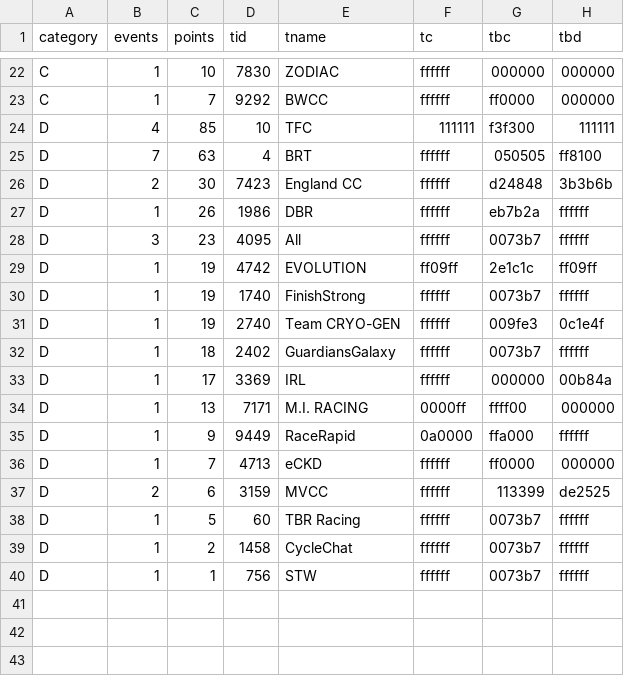
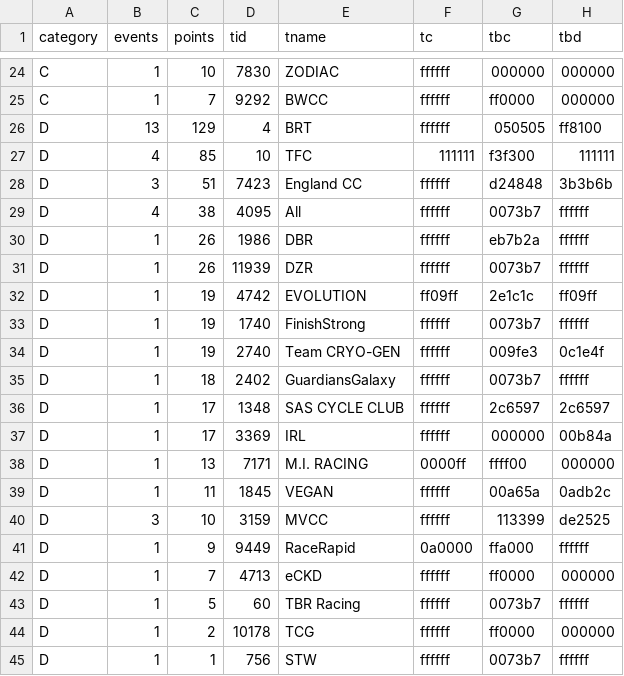
Before and after one commit to jessicah/boltrace.team, a CSV file: _data/2020/series_5/agesteam.csv, drawn as a sheet; only a part is shown, gaps mark what is left out; the diff covers the shown part only.

```diff
--- a/_data/2020/series_5/agesteam.csv
+++ b/_data/2020/series_5/agesteam.csv
@@ -23,7 +25,8 @@ C,1,10,7830,ZODIAC,ffffff,000000,000000
 C,1,7,9292,BWCC,ffffff,ff0000,000000
+D,13,129,4,BRT,ffffff,050505,ff8100
 D,4,85,10,TFC,111111,f3f300,111111
-D,7,63,4,BRT,ffffff,050505,ff8100
-D,2,30,7423,England CC,ffffff,d24848,3b3b6b
+D,3,51,7423,England CC,ffffff,d24848,3b3b6b
+D,4,38,4095,All,ffffff,0073b7,ffffff
 D,1,26,1986,DBR,ffffff,eb7b2a,ffffff
-D,3,23,4095,All,ffffff,0073b7,ffffff
+D,1,26,11939,DZR,ffffff,0073b7,ffffff
 D,1,19,4742,EVOLUTION,ff09ff,2e1c1c,ff09ff
@@ -32,9 +35,11 @@ D,1,19,2740,Team CRYO-GEN,ffffff,009fe3,0c1e4f
 D,1,18,2402,GuardiansGalaxy,ffffff,0073b7,ffffff
+D,1,17,1348,SAS CYCLE CLUB,ffffff,2c6597,2c6597
 D,1,17,3369,IRL,ffffff,000000,00b84a
 D,1,13,7171,M.I. RACING,0000ff,ffff00,000000
+D,1,11,1845,VEGAN,ffffff,00a65a,0adb2c
+D,3,10,3159,MVCC,ffffff,113399,de2525
 D,1,9,9449,RaceRapid,0a0000,ffa000,ffffff
 D,1,7,4713,eCKD,ffffff,ff0000,000000
-D,2,6,3159,MVCC,ffffff,113399,de2525
 D,1,5,60,TBR Racing,ffffff,0073b7,ffffff
-D,1,2,1458,CycleChat,ffffff,0073b7,ffffff
+D,1,2,10178,TCG,ffffff,ff0000,000000
 D,1,1,756,STW,ffffff,0073b7,ffffff
```
Also changed, not shown: 3 added rows, 1 removed row and 2 edited cells elsewhere in this file, _data/2020/series_5/ages.csv, 2 other files.
